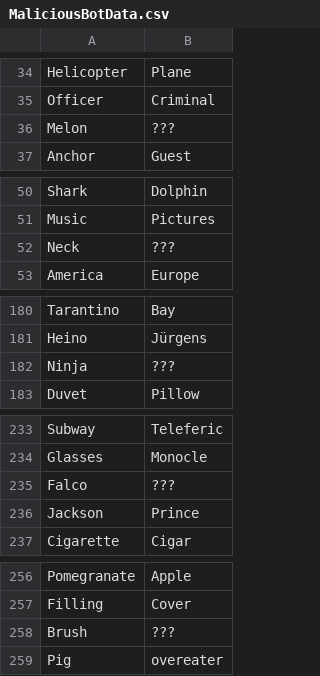
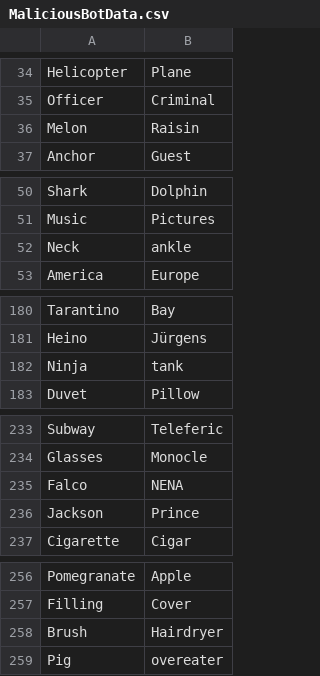
Before and after one commit to sopra-group-05/server, a CSV file: src/main/resources/MaliciousBotData.csv, drawn as a sheet; only a part is shown, gaps mark what is left out.

```diff
--- a/src/main/resources/MaliciousBotData.csv
+++ b/src/main/resources/MaliciousBotData.csv
@@ -35,3 +35,3 @@ Helicopter,Plane
 Officer,Criminal
-Melon,???
+Melon,Raisin
 Anchor,Guest
@@ -51,3 +51,3 @@ Shark,Dolphin
 Music,Pictures
-Neck,???
+Neck,ankle
 America,Europe
@@ -181,3 +181,3 @@ Tarantino,Bay
 Heino,Jürgens
-Ninja,???
+Ninja,tank
 Duvet,Pillow
@@ -234,3 +234,3 @@ Subway,Teleferic
 Glasses,Monocle
-Falco,???
+Falco,NENA
 Jackson,Prince
@@ -257,3 +257,3 @@ Pomegranate,Apple
 Filling,Cover
-Brush,???
+Brush,Hairdryer
 Pig,overeater
```
Also changed, not shown: 2 other files.
